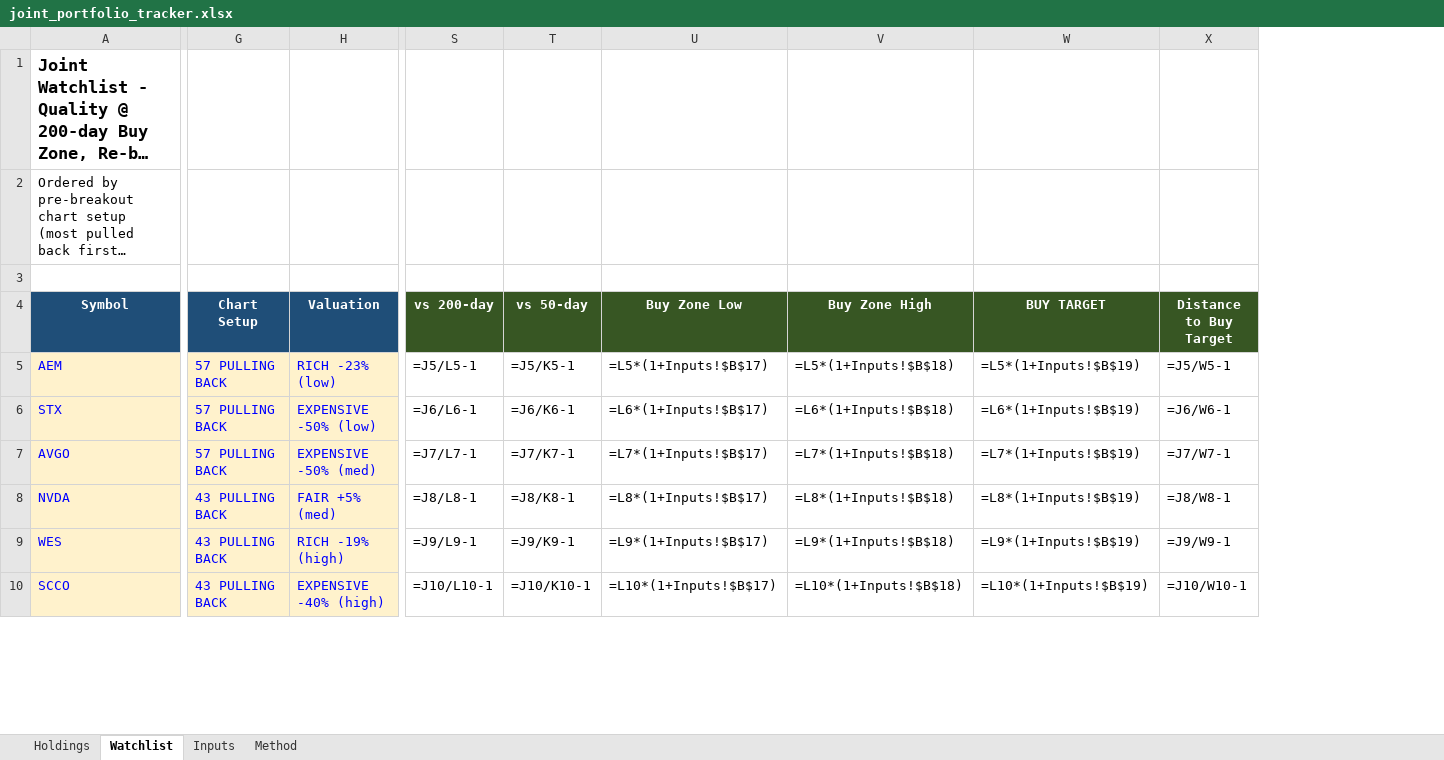
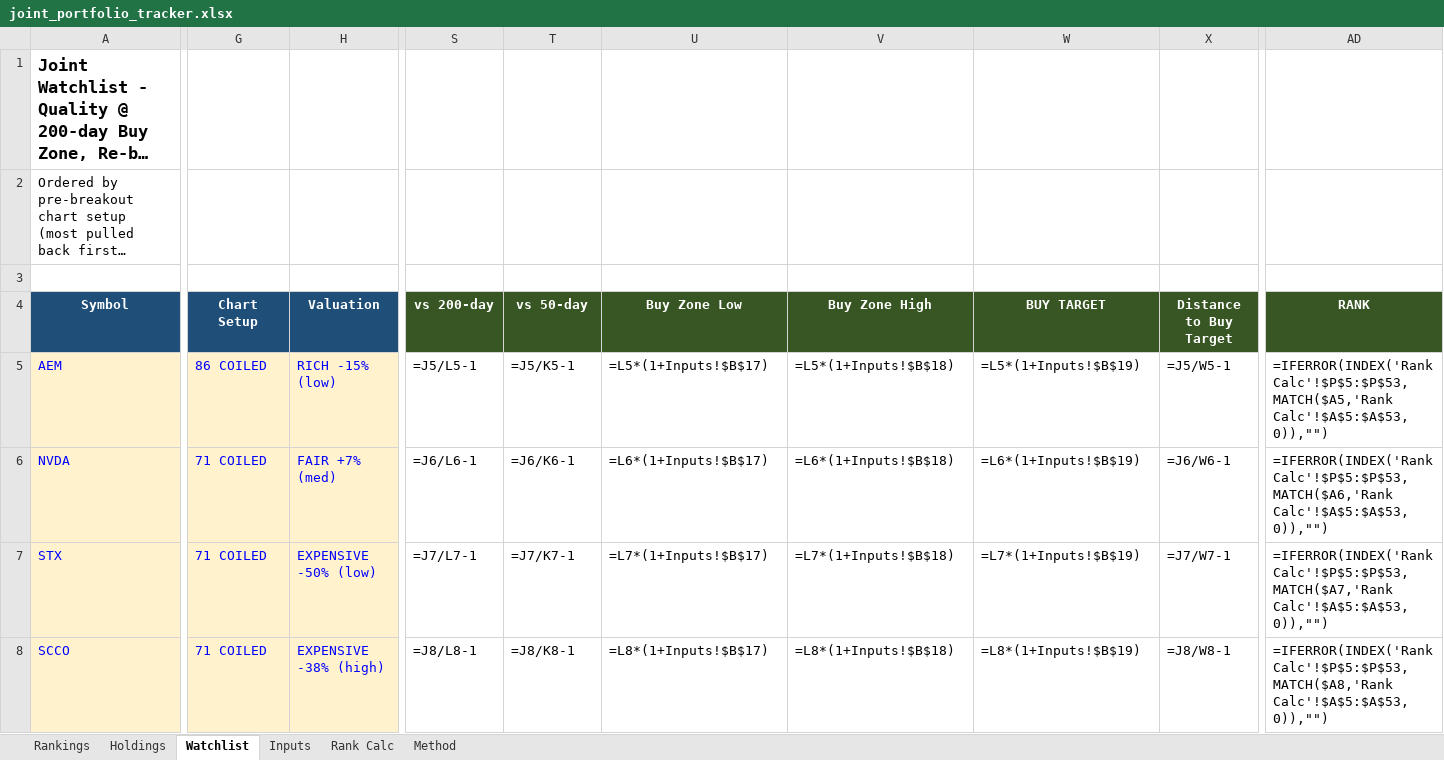
Before and after one commit to Bart-AIG/stock-autopilot, an Excel workbook: joint_portfolio_tracker.xlsx, sheet Watchlist, drawn as a sheet; only a part is shown, gaps mark what is left out; long unchanged cells end in …; values as stored, in another font and other column widths than the file's, no borders; formulas without a stored value are shown as written; conditional formats not drawn; removed rows and columns are numbered as before the commit, all else as after; rows hold the shown columns only; the diff covers the shown part only; the diff names each change by its address in the sheet, - before the commit and + after, or states it on an @@ line.

```diff
--- a/joint_portfolio_tracker.xlsx (sheet Watchlist)
+++ b/joint_portfolio_tracker.xlsx (sheet Watchlist)
+sheet tab: Rankings
+sheet tab: Rank Calc
+column AD (RANK), row 5: =IFERROR(INDEX('Rank Calc'!$P$5:$P$53,MATCH($A5,'Rank Calc'!$A$5:$A$53,0)),""); rows 7-8: =IFERROR(INDEX('Rank Calc'!$P$5:$P$53,MATCH($A7,'Rank Calc'!$A$5:$A$53,0)),"") | =IFERROR(INDEX('Rank Calc'!$P$5:$P$53,MATCH($A8,'Rank Calc'!$A$5:$A$53,0)),"")
-G5 (Chart Setup): 57 PULLING BACK
+G5 (Chart Setup): 86 COILED
-H5 (Valuation): RICH -23% (low)
+H5 (Valuation): RICH -15% (low)
+row 6: NVDA | 71 COILED | FAIR +7% (med) | =J6/L6-1 | =J6/K6-1 | =L6*(1+Inputs!$B$17) | =L6*(1+Inputs!$B$18) | =L6*(1+Inputs!$B$19) | =J6/W6-1 | =IFERROR(INDEX('Rank Calc'!$P$5:$P$53,MATCH($A6,'Rank Calc'!$A$5:$A$53,0)),"")
-G7 (Chart Setup): 57 PULLING BACK
+G7 (Chart Setup): 71 COILED
-S7 (vs 200-day): =J6/L6-1
+S7 (vs 200-day): =J7/L7-1
-T7 (vs 50-day): =J6/K6-1
+T7 (vs 50-day): =J7/K7-1
-U7 (Buy Zone Low): =L6*(1+Inputs!$B$17)
+U7 (Buy Zone Low): =L7*(1+Inputs!$B$17)
-V7 (Buy Zone High): =L6*(1+Inputs!$B$18)
+V7 (Buy Zone High): =L7*(1+Inputs!$B$18)
-W7 (BUY TARGET): =L6*(1+Inputs!$B$19)
+W7 (BUY TARGET): =L7*(1+Inputs!$B$19)
-X7 (Distance to Buy Target): =J6/W6-1
+X7 (Distance to Buy Target): =J7/W7-1
-row 7: AVGO | 57 PULLING BACK | EXPENSIVE -50% (med) | =J7/L7-1 | =J7/K7-1 | =L7*(1+Inputs!$B$17) | =L7*(1+Inputs!$B$18) | =L7*(1+Inputs!$B$19) | =J7/W7-1
-row 8: NVDA | 43 PULLING BACK | FAIR +5% (med) | =J8/L8-1 | =J8/K8-1 | =L8*(1+Inputs!$B$17) | =L8*(1+Inputs!$B$18) | =L8*(1+Inputs!$B$19) | =J8/W8-1
-row 9: WES | 43 PULLING BACK | RICH -19% (high) | =J9/L9-1 | =J9/K9-1 | =L9*(1+Inputs!$B$17) | =L9*(1+Inputs!$B$18) | =L9*(1+Inputs!$B$19) | =J9/W9-1
-G8 (Chart Setup): 43 PULLING BACK
+G8 (Chart Setup): 71 COILED
-H8 (Valuation): EXPENSIVE -40% (high)
+H8 (Valuation): EXPENSIVE -38% (high)
-S8 (vs 200-day): =J10/L10-1
+S8 (vs 200-day): =J8/L8-1
-T8 (vs 50-day): =J10/K10-1
+T8 (vs 50-day): =J8/K8-1
-U8 (Buy Zone Low): =L10*(1+Inputs!$B$17)
+U8 (Buy Zone Low): =L8*(1+Inputs!$B$17)
-V8 (Buy Zone High): =L10*(1+Inputs!$B$18)
+V8 (Buy Zone High): =L8*(1+Inputs!$B$18)
-W8 (BUY TARGET): =L10*(1+Inputs!$B$19)
+W8 (BUY TARGET): =L8*(1+Inputs!$B$19)
-X8 (Distance to Buy Target): =J10/W10-1
+X8 (Distance to Buy Target): =J8/W8-1
```
Also changed, not shown: 9 added rows, 7 removed rows and 138 edited cells elsewhere in this sheet, sheet Inputs, sheet Holdings, sheet Method, 4 other files.
